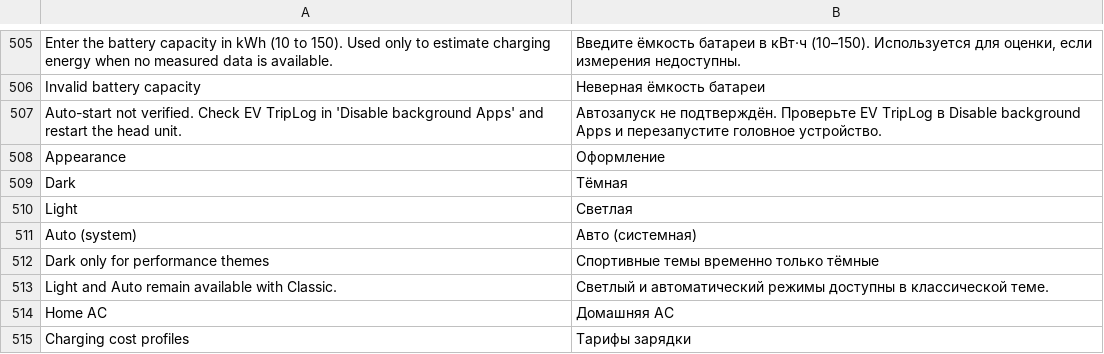
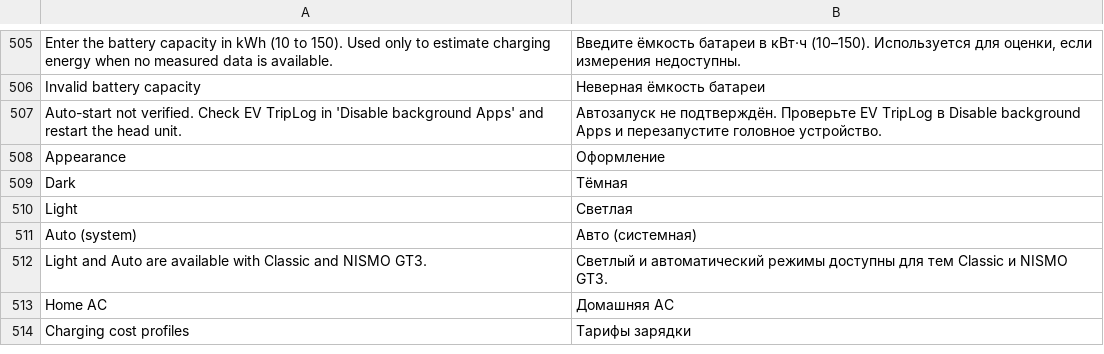
Before and after one commit to 0xsacool/Trip-Recorder-TH, a TSV file: assets/ru.tsv, drawn as a sheet; only a part is shown, gaps mark what is left out.

```diff
--- a/assets/ru.tsv
+++ b/assets/ru.tsv
@@ -511,4 +511,3 @@ Light	Светлая
 Auto (system)	Авто (системная)
-Dark only for performance themes	Спортивные темы временно только тёмные
-Light and Auto remain available with Classic.	Светлый и автоматический режимы доступны в классической теме.
+Light and Auto are available with Classic and NISMO GT3.	Светлый и автоматический режимы доступны для тем Classic и NISMO GT3.
 Home AC	Домашняя AC
```
Also changed, not shown: assets/ar.tsv, assets/th.tsv, 6 other files.
